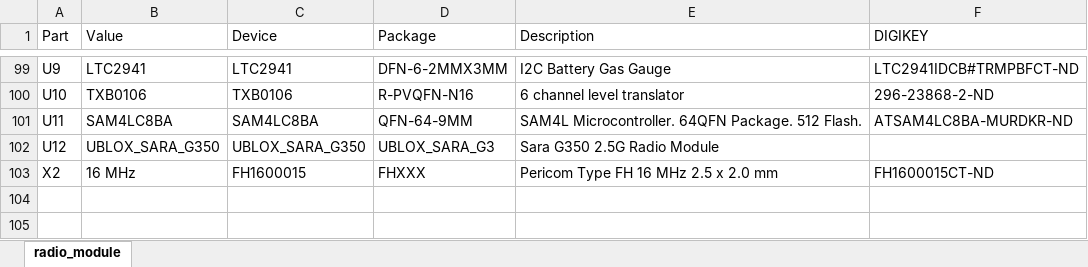
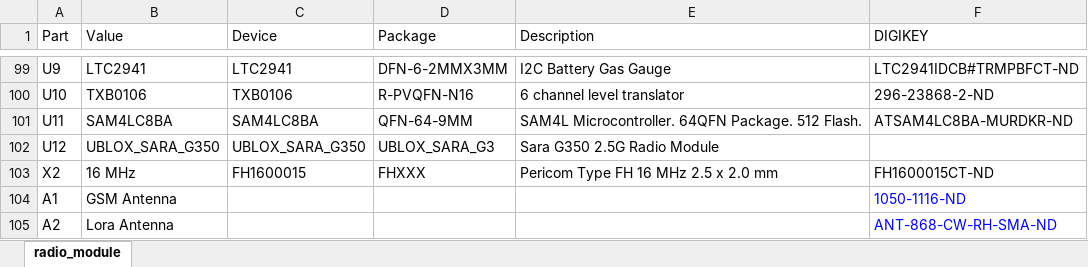
Before and after one commit to lab11/signpost, an Excel workbook: hardware/radio_module/rev_a/radio_module_bom.xlsx, sheet radio_module, drawn as a sheet; only a part is shown, gaps mark what is left out; values as stored, in another font and other column widths than the file's, no borders; the diff names each change by its address in the sheet, - before the commit and + after, or states it on an @@ line.

Commit message:
added the antennas that I'm buying

```diff
--- a/hardware/radio_module/rev_a/radio_module_bom.xlsx (sheet radio_module)
+++ b/hardware/radio_module/rev_a/radio_module_bom.xlsx (sheet radio_module)
+row 104: A1 | GSM Antenna |  |  |  | 1050-1116-ND
+row 105: A2 | Lora Antenna |  |  |  | ANT-868-CW-RH-SMA-ND
```
